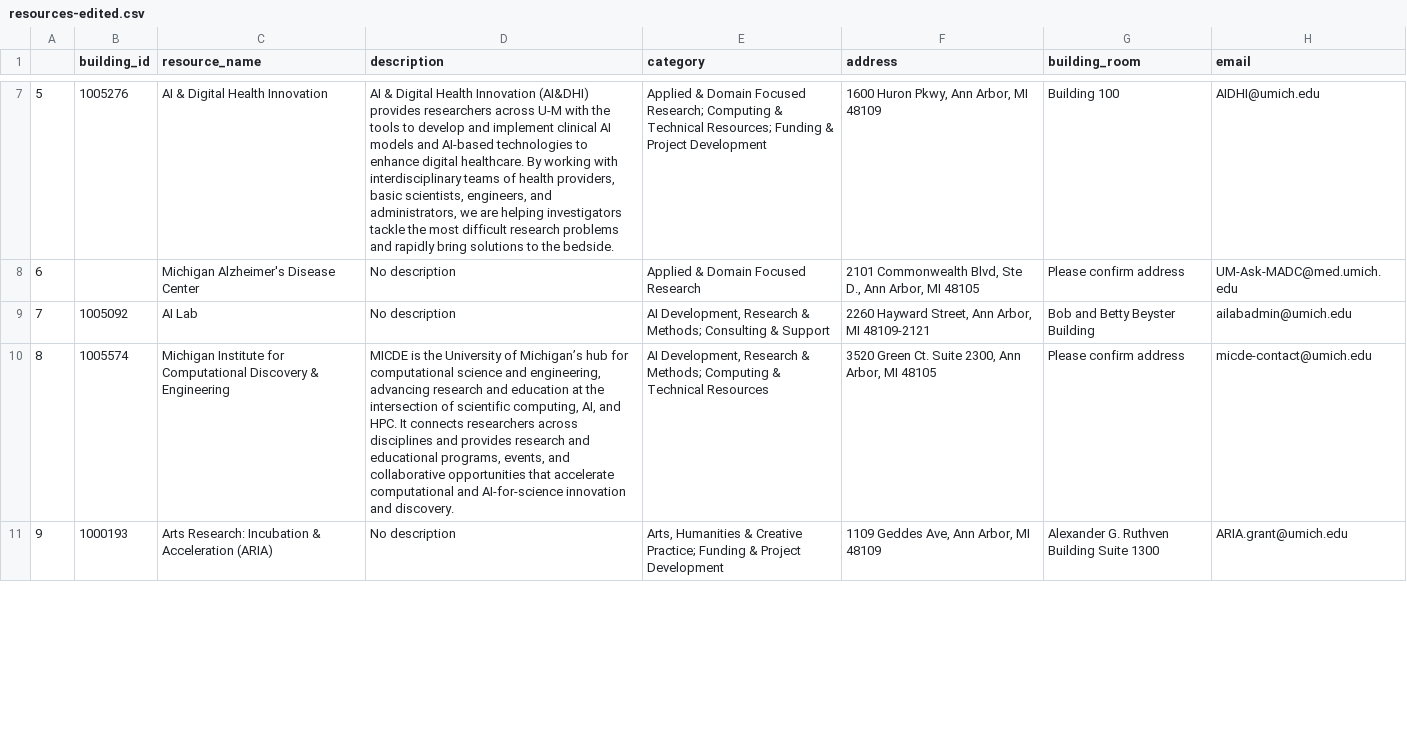
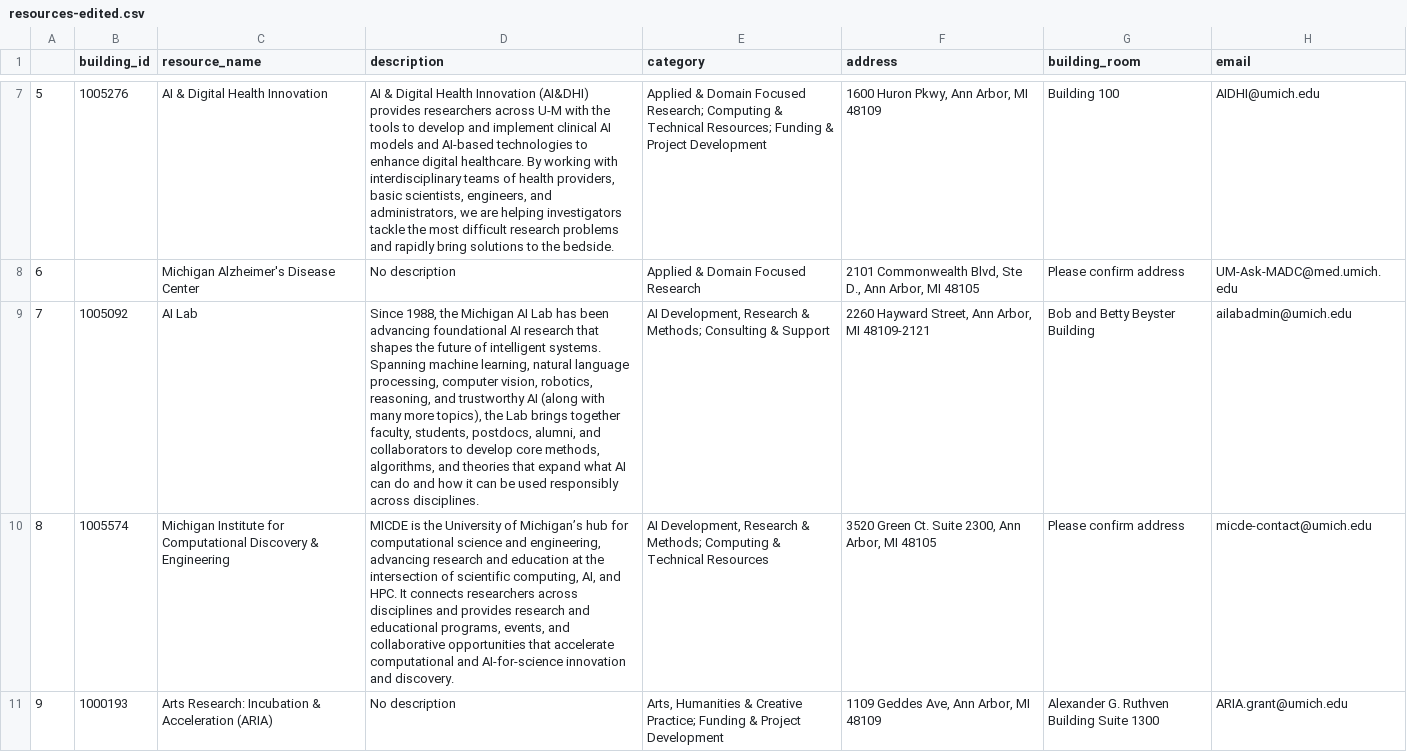
Before and after one commit to UM-MIDAS/AI-resource-map, a CSV file: map-data/resources-edited.csv, drawn as a sheet; only a part is shown, gaps mark what is left out; the diff covers the shown part only; the diff names each change by its address in the sheet, - before the commit and + after, or states it on an @@ line.

Commit message:
Enhance descriptions for AI Lab and AIIM
Updated descriptions for AI Lab and AI Institutes at Michigan (AIIM) to provide detailed information about their roles and contributions.

```diff
--- a/map-data/resources-edited.csv
+++ b/map-data/resources-edited.csv
-D9 (description): No description
+D9 (description): Since 1988, the Michigan AI Lab has been advancing foundational AI research that shapes the future of intelligent systems. Spanning machine learning, natural language processing, computer vision, robotics, reasoning, and trustworthy AI (along with many more topics), the Lab brings together faculty, students, postdocs, alumni, and collaborators to develop core methods, algorithms, and theories that expand what AI can do and how it can be used responsibly across disciplines.
```
Also changed, not shown: 1 edited cell elsewhere in this file.
